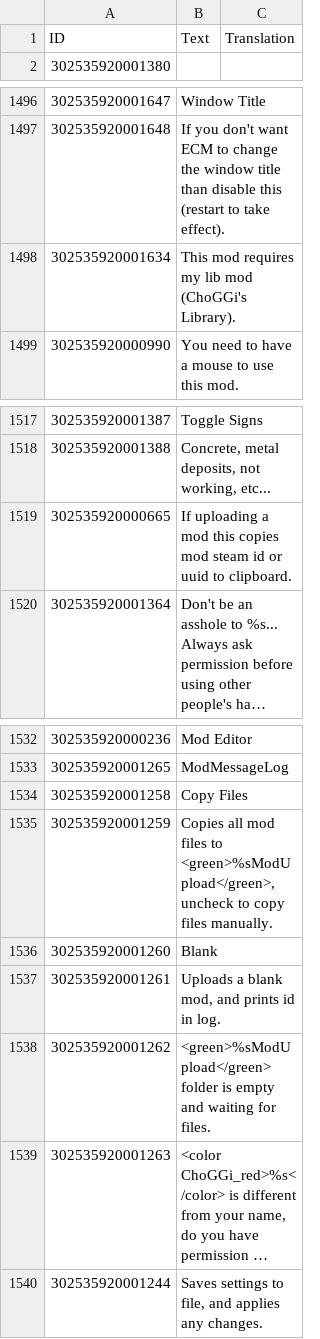
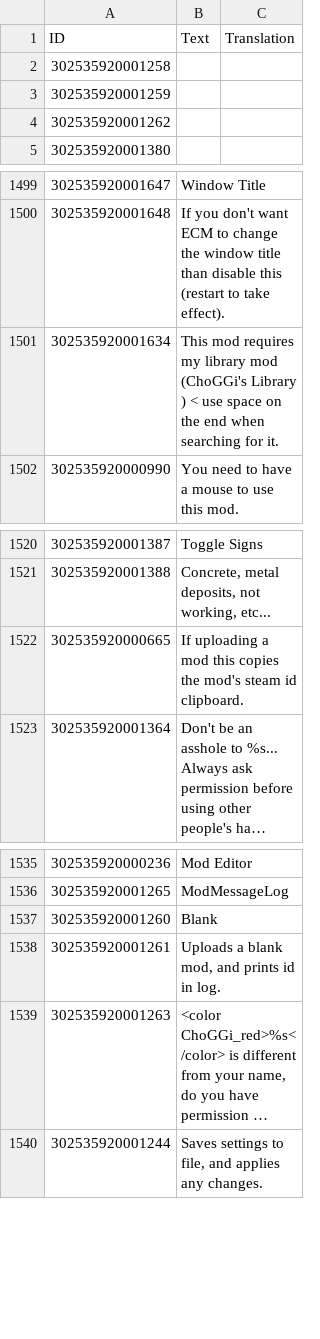
Before and after one commit to ChoGGi/SurvivingMars_CheatMods, a CSV file: ChoGGi's Library/Locales/English.csv, drawn as a sheet; only a part is shown, gaps mark what is left out; long unchanged cells end in …; removed rows and columns are numbered as before the commit, all else as after; the diff names each change by its address in the sheet, - before the commit and + after, or states it on an @@ line.

```diff
--- a/ChoGGi's Library/Locales/English.csv
+++ b/ChoGGi's Library/Locales/English.csv
+row 2: 302535920001258
+row 3: 302535920001259
+row 4: 302535920001262
-B1501 (Text): …requires my lib mod (ChoGGi's Library).
+B1501 (Text): …requires my library mod (ChoGGi's Library ) < use space on the end when searching for it.
-B1522 (Text): …this copies mod steam id or uuid to clipboard.
+B1522 (Text): …this copies the mod's steam id clipboard.
-row 1534: 302535920001258 | Copy Files
-row 1535: 302535920001259 | Copies all mod files to <green>%sModUpload</green>, uncheck to copy files manually.
-row 1538: 302535920001262 | <green>%sModUpload</green> folder is empty and waiting for files.
```
Also changed, not shown: 12 other files.
